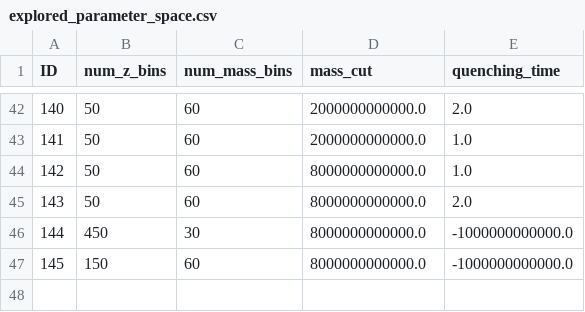
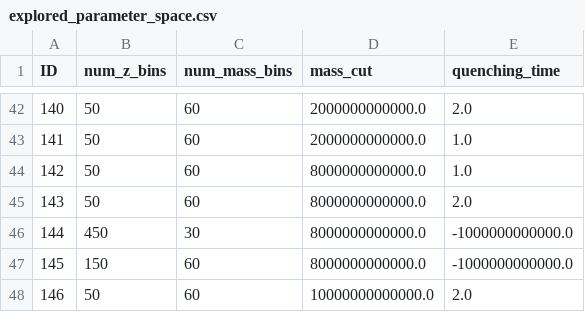
Before and after one commit to lmachadopolettivalle/msc-thesis, a CSV file: simulations/explored_parameter_space.csv, drawn as a sheet; only a part is shown, gaps mark what is left out.

```diff
--- a/simulations/explored_parameter_space.csv
+++ b/simulations/explored_parameter_space.csv
@@ -47 +47,2 @@ ID,num_z_bins,num_mass_bins,mass_cut,quenching_time
 145,150,60,8000000000000.0,-1000000000000.0
+146,50,60,10000000000000.0,2.0
```
Also changed, not shown: 6 other files.
